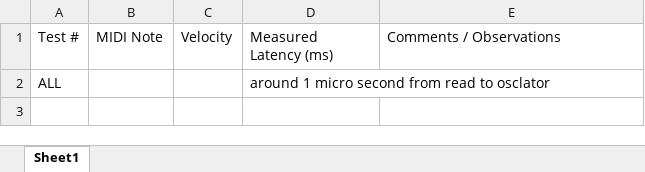
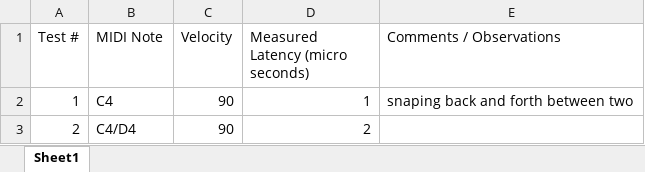
Before and after one commit to QuinnLoewen/Teensy-Synth-Project, an Excel workbook: Test Results/MIDI_Latency/midi_latency_raw_data.xlsx, sheet Sheet1, drawn as a sheet; values as stored, in another font and other column widths than the file's, no borders; removed rows and columns are numbered as before the commit, all else as after; the diff names each change by its address in the sheet, - before the commit and + after, or states it on an @@ line.

```diff
--- a/Test Results/MIDI_Latency/midi_latency_raw_data.xlsx (sheet Sheet1)
+++ b/Test Results/MIDI_Latency/midi_latency_raw_data.xlsx (sheet Sheet1)
-D1: Measured Latency (ms)
+D1: Measured Latency (micro seconds)
-row 2: ALL |  |  | around 1 micro second from read to osclator
+row 2: 1 | C4 | 90 | 1 | snaping back and forth between two
+row 3: 2 | C4/D4 | 90 | 2
```
Also changed, not shown: Test Results/Note_Frequency_Test/note_frequency_test.xlsx, Test Results/Polyphony_Capacity_Tests/polyphony_cpu_usage.xlsx, 8 other files.
